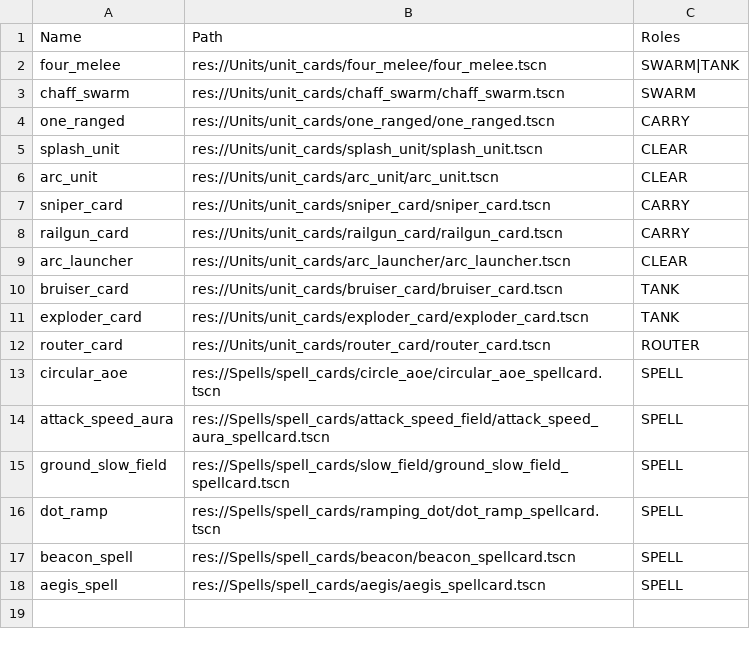
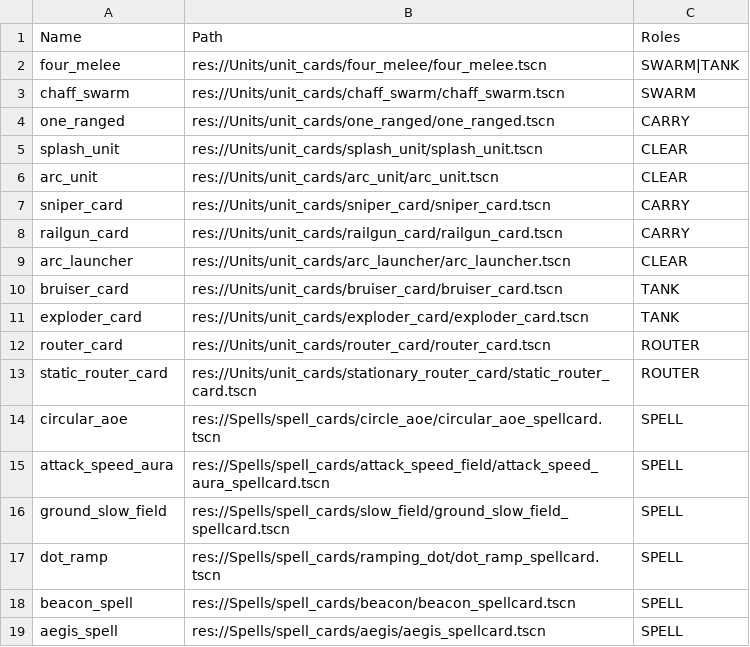
Before and after one commit to Bread5430/roguelike_autobattler, a CSV file: Data/items.csv, drawn as a sheet; the diff names each change by its address in the sheet, - before the commit and + after, or states it on an @@ line.

Commit message:
added stationary router for enemy formations

```diff
--- a/Data/items.csv
+++ b/Data/items.csv
+row 13: static_router_card | res://Units/unit_cards/stationary_router_card/static_router_card.tscn | ROUTER
```
Also changed, not shown: Data/formations.csv, Data/units_glossary.csv, 11 other files.
